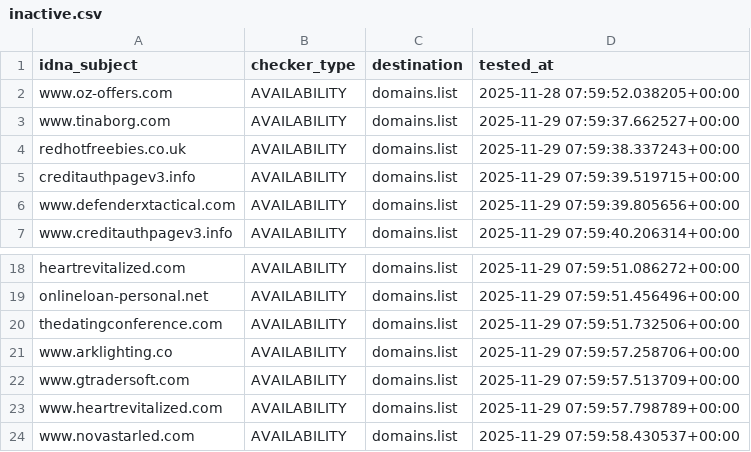
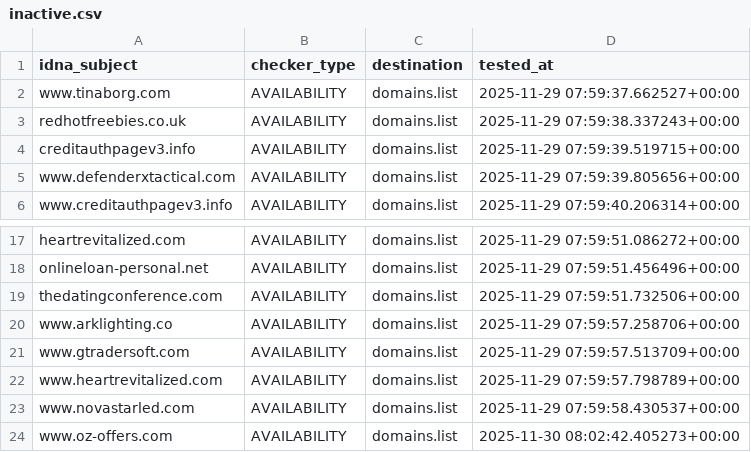
Before and after one commit to Ultimate-Hosts-Blacklist/Add_Spam, a CSV file: .pyfunceble/inactive.csv, drawn as a sheet; only a part is shown, gaps mark what is left out; removed rows and columns are numbered as before the commit, all else as after; the diff names each change by its address in the sheet, - before the commit and + after, or states it on an @@ line.

```diff
--- a/.pyfunceble/inactive.csv
+++ b/.pyfunceble/inactive.csv
-row 2: www.oz-offers.com | AVAILABILITY | domains.list | 2025-11-28 07:59:52.038205+00:00
+row 24: www.oz-offers.com | AVAILABILITY | domains.list | 2025-11-30 08:02:42.405273+00:00
```
Also changed, not shown: 11 other files.
